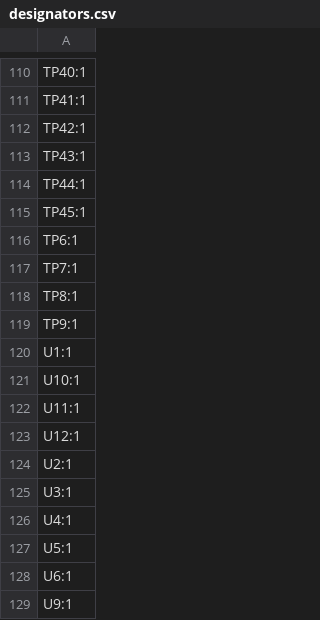
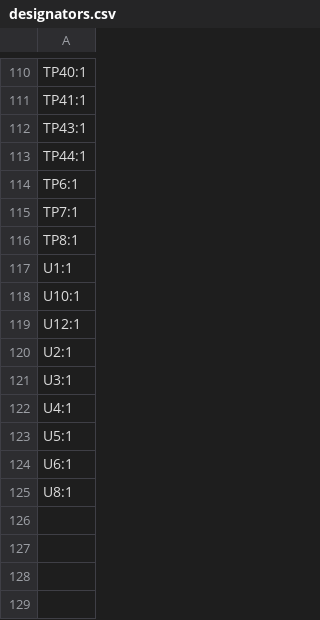
Before and after one commit to xy-kasumi/Spark, a CSV file: pcb/PULSER/production/designators.csv, drawn as a sheet; only a part is shown, gaps mark what is left out; the diff covers the shown part only.

```diff
--- a/pcb/PULSER/production/designators.csv
+++ b/pcb/PULSER/production/designators.csv
@@ -111,6 +111,4 @@ TP40:1
 TP41:1
-TP42:1
 TP43:1
 TP44:1
-TP45:1
 TP6:1
@@ -118,6 +116,4 @@ TP7:1
 TP8:1
-TP9:1
 U1:1
 U10:1
-U11:1
 U12:1
@@ -128,2 +124,2 @@ U5:1
 U6:1
-U9:1
+U8:1
```
Also changed, not shown: 11 added rows, 11 removed rows and 1 edited cell elsewhere in this file, pcb/PULSER/production/bom.csv, pcb/PULSER/production/positions.csv, 3 other files.
